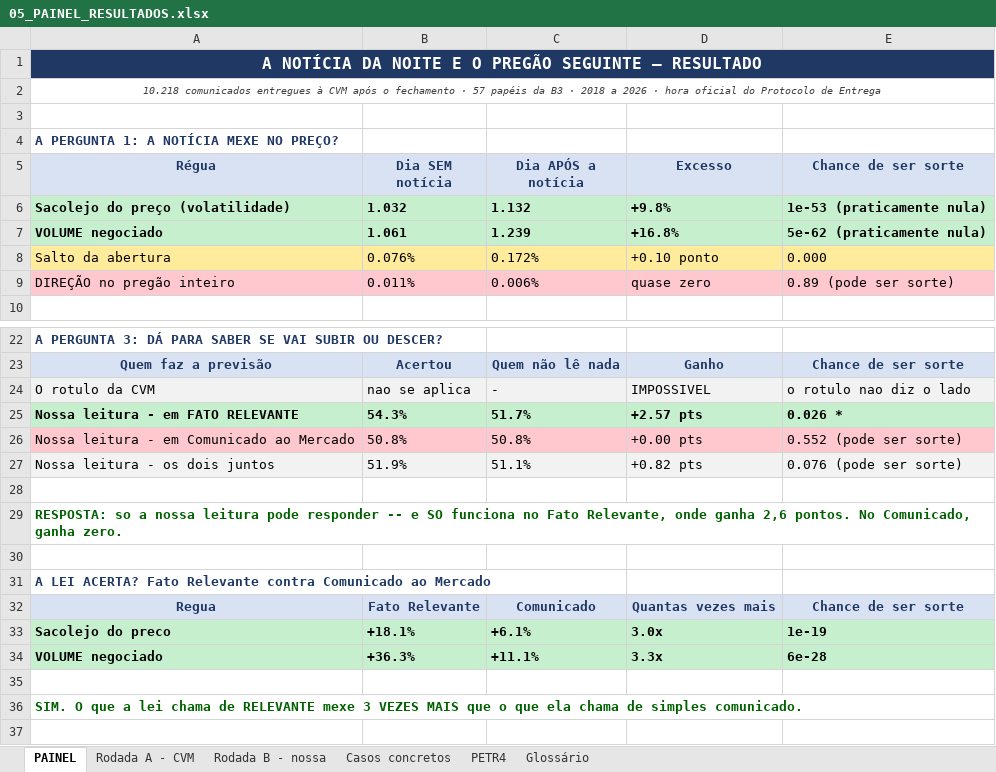
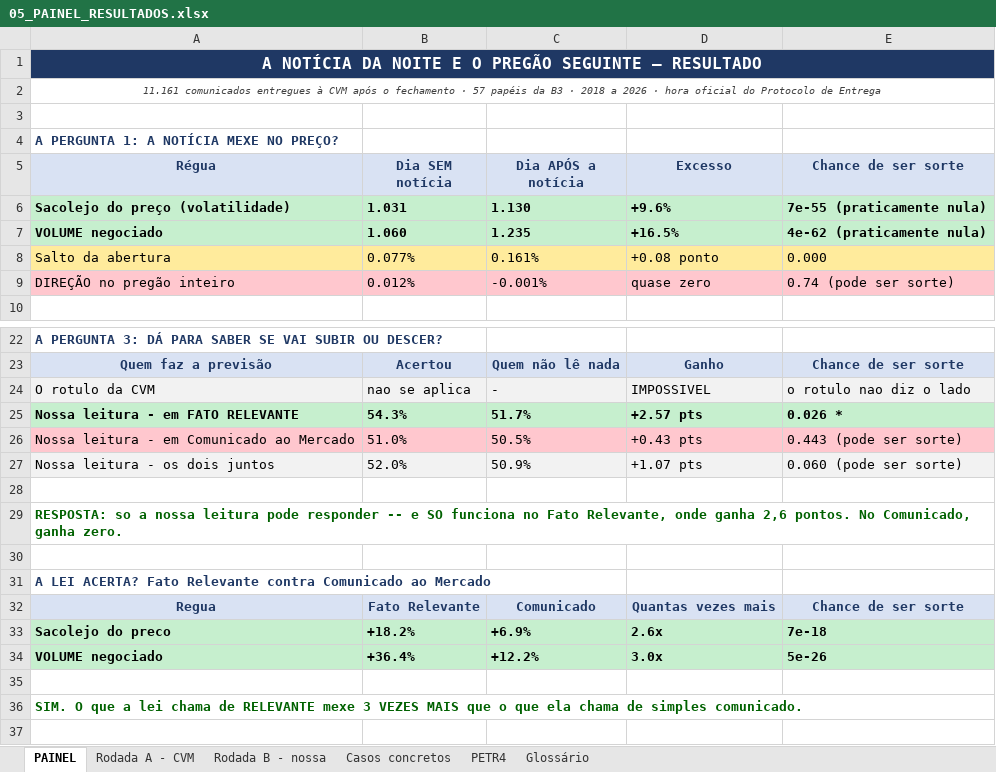
Before and after one commit to vanderbarbosa/coleta_dados_petr4, an Excel workbook: CVM/05_PAINEL_RESULTADOS.xlsx, sheet PAINEL, drawn as a sheet; only a part is shown, gaps mark what is left out; values as stored, in another font and other column widths than the file's, no borders; the diff covers the shown part only; the diff names each change by its address in the sheet, - before the commit and + after, or states it on an @@ line.

```diff
--- a/CVM/05_PAINEL_RESULTADOS.xlsx (sheet PAINEL)
+++ b/CVM/05_PAINEL_RESULTADOS.xlsx (sheet PAINEL)
-A2 (Régua): 10.218 comunicados entregues…
+A2 (Régua): 11.161 comunicados entregues…
-B6 (Dia SEM notícia): 1.032
+B6 (Dia SEM notícia): 1.031
-C6 (Dia APÓS a notícia): 1.132
+C6 (Dia APÓS a notícia): 1.130
-D6 (Excesso): +9.8%
+D6 (Excesso): +9.6%
-E6 (Chance de ser sorte): 1e-53 (praticamente nula)
+E6 (Chance de ser sorte): 7e-55 (praticamente nula)
-B7 (Dia SEM notícia): 1.061
+B7 (Dia SEM notícia): 1.060
-C7 (Dia APÓS a notícia): 1.239
+C7 (Dia APÓS a notícia): 1.235
-D7 (Excesso): +16.8%
+D7 (Excesso): +16.5%
-E7 (Chance de ser sorte): 5e-62 (praticamente nula)
+E7 (Chance de ser sorte): 4e-62 (praticamente nula)
-B8 (Dia SEM notícia): 0.076%
+B8 (Dia SEM notícia): 0.077%
-C8 (Dia APÓS a notícia): 0.172%
+C8 (Dia APÓS a notícia): 0.161%
-D8 (Excesso): +0.10 ponto
+D8 (Excesso): +0.08 ponto
-B9 (Dia SEM notícia): 0.011%
+B9 (Dia SEM notícia): 0.012%
-C9 (Dia APÓS a notícia): 0.006%
+C9 (Dia APÓS a notícia): -0.001%
-E9 (Chance de ser sorte): 0.89 (pode ser sorte)
+E9 (Chance de ser sorte): 0.74 (pode ser sorte)
-B26 (Dia SEM notícia): 50.8%
+B26 (Dia SEM notícia): 51.0%
-C26 (Dia APÓS a notícia): 50.8%
+C26 (Dia APÓS a notícia): 50.5%
-D26 (Excesso): +0.00 pts
+D26 (Excesso): +0.43 pts
-E26 (Chance de ser sorte): 0.552 (pode ser sorte)
+E26 (Chance de ser sorte): 0.443 (pode ser sorte)
-B27 (Dia SEM notícia): 51.9%
+B27 (Dia SEM notícia): 52.0%
-C27 (Dia APÓS a notícia): 51.1%
+C27 (Dia APÓS a notícia): 50.9%
-D27 (Excesso): +0.82 pts
+D27 (Excesso): +1.07 pts
-E27 (Chance de ser sorte): 0.076 (pode ser sorte)
+E27 (Chance de ser sorte): 0.060 (pode ser sorte)
-B33 (Dia SEM notícia): +18.1%
+B33 (Dia SEM notícia): +18.2%
-C33 (Dia APÓS a notícia): +6.1%
+C33 (Dia APÓS a notícia): +6.9%
-D33 (Excesso): 3.0x
+D33 (Excesso): 2.6x
-E33 (Chance de ser sorte): 1e-19
+E33 (Chance de ser sorte): 7e-18
-B34 (Dia SEM notícia): +36.3%
+B34 (Dia SEM notícia): +36.4%
-C34 (Dia APÓS a notícia): +11.1%
+C34 (Dia APÓS a notícia): +12.2%
-D34 (Excesso): 3.3x
+D34 (Excesso): 3.0x
-E34 (Chance de ser sorte): 6e-28
+E34 (Chance de ser sorte): 5e-26
```
Also changed, not shown: 13 edited cells elsewhere in this sheet, sheet Casos concretos, sheet Rodada B - nossa, sheet PETR4, sheet Rodada A - CVM, 11 other files.
